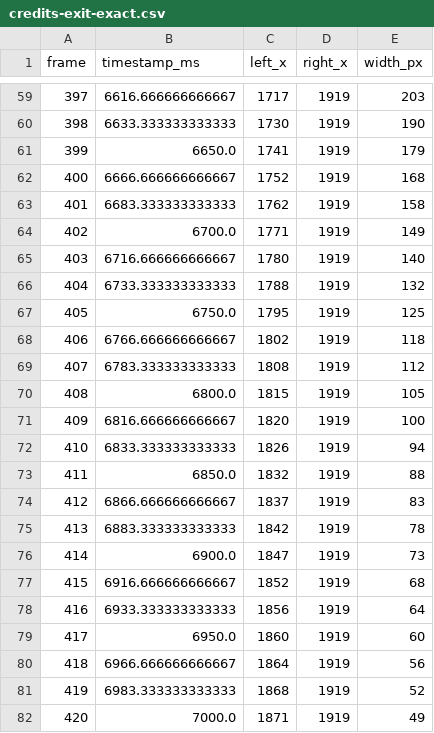
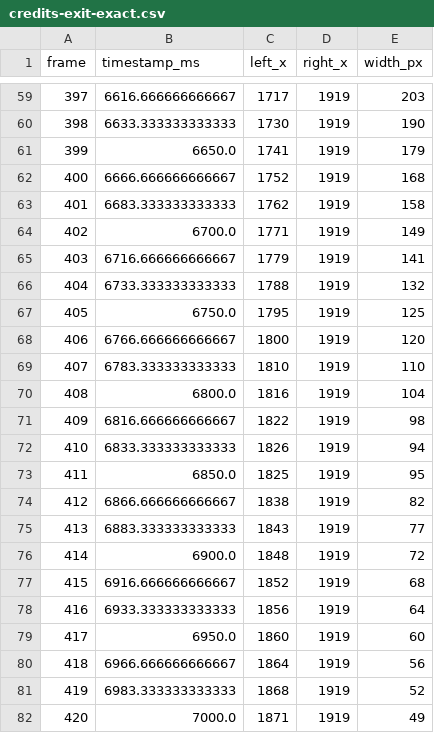
Before and after one commit to Creator-Storage/WatchCompare, a CSV file: docs/measurements/credits-exit-exact.csv, drawn as a sheet; only a part is shown, gaps mark what is left out; the diff covers the shown part only.

Commit message:
Correct exact credits-frame measurements

```diff
--- a/docs/measurements/credits-exit-exact.csv
+++ b/docs/measurements/credits-exit-exact.csv
@@ -64,14 +64,14 @@ frame,timestamp_ms,left_x,right_x,width_px
 402,6700.0,1771,1919,149
-403,6716.666666666667,1780,1919,140
+403,6716.666666666667,1779,1919,141
 404,6733.333333333333,1788,1919,132
 405,6750.0,1795,1919,125
-406,6766.666666666667,1802,1919,118
-407,6783.333333333333,1808,1919,112
-408,6800.0,1815,1919,105
-409,6816.666666666667,1820,1919,100
+406,6766.666666666667,1800,1919,120
+407,6783.333333333333,1810,1919,110
+408,6800.0,1816,1919,104
+409,6816.666666666667,1822,1919,98
 410,6833.333333333333,1826,1919,94
-411,6850.0,1832,1919,88
-412,6866.666666666667,1837,1919,83
-413,6883.333333333333,1842,1919,78
-414,6900.0,1847,1919,73
+411,6850.0,1825,1919,95
+412,6866.666666666667,1838,1919,82
+413,6883.333333333333,1843,1919,77
+414,6900.0,1848,1919,72
 415,6916.666666666667,1852,1919,68
```
Also changed, not shown: 11 added rows and 10 edited cells elsewhere in this file.
